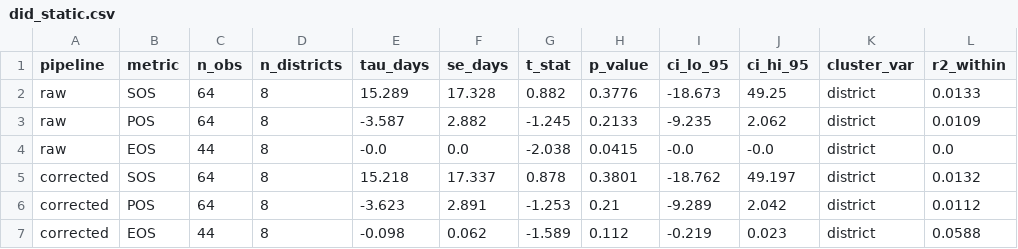
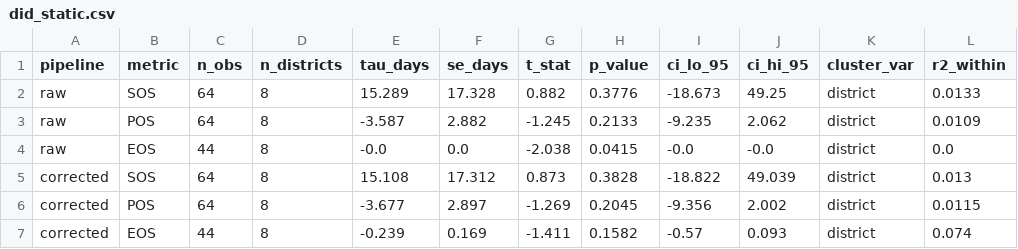
Before and after one commit to pandasupranab/RiceBaCI-GEE, a CSV file: analysis/results/real_v21/did_static.csv, drawn as a sheet.

Commit message:
Batch 19 — v2.1 classifier-corrected panel rerun (v1.0.0-rc3): analysis/results/real_v21/did_static.csv

```diff
--- a/analysis/results/real_v21/did_static.csv
+++ b/analysis/results/real_v21/did_static.csv
@@ -4,4 +4,4 @@ raw,POS,64,8,-3.587,2.882,-1.245,0.2133,-9.235,2.062,district,0.0109
 raw,EOS,44,8,-0.0,0.0,-2.038,0.0415,-0.0,-0.0,district,0.0
-corrected,SOS,64,8,15.218,17.337,0.878,0.3801,-18.762,49.197,district,0.0132
-corrected,POS,64,8,-3.623,2.891,-1.253,0.21,-9.289,2.042,district,0.0112
-corrected,EOS,44,8,-0.098,0.062,-1.589,0.112,-0.219,0.023,district,0.0588
+corrected,SOS,64,8,15.108,17.312,0.873,0.3828,-18.822,49.039,district,0.013
+corrected,POS,64,8,-3.677,2.897,-1.269,0.2045,-9.356,2.002,district,0.0115
+corrected,EOS,44,8,-0.239,0.169,-1.411,0.1582,-0.57,0.093,district,0.074
```
